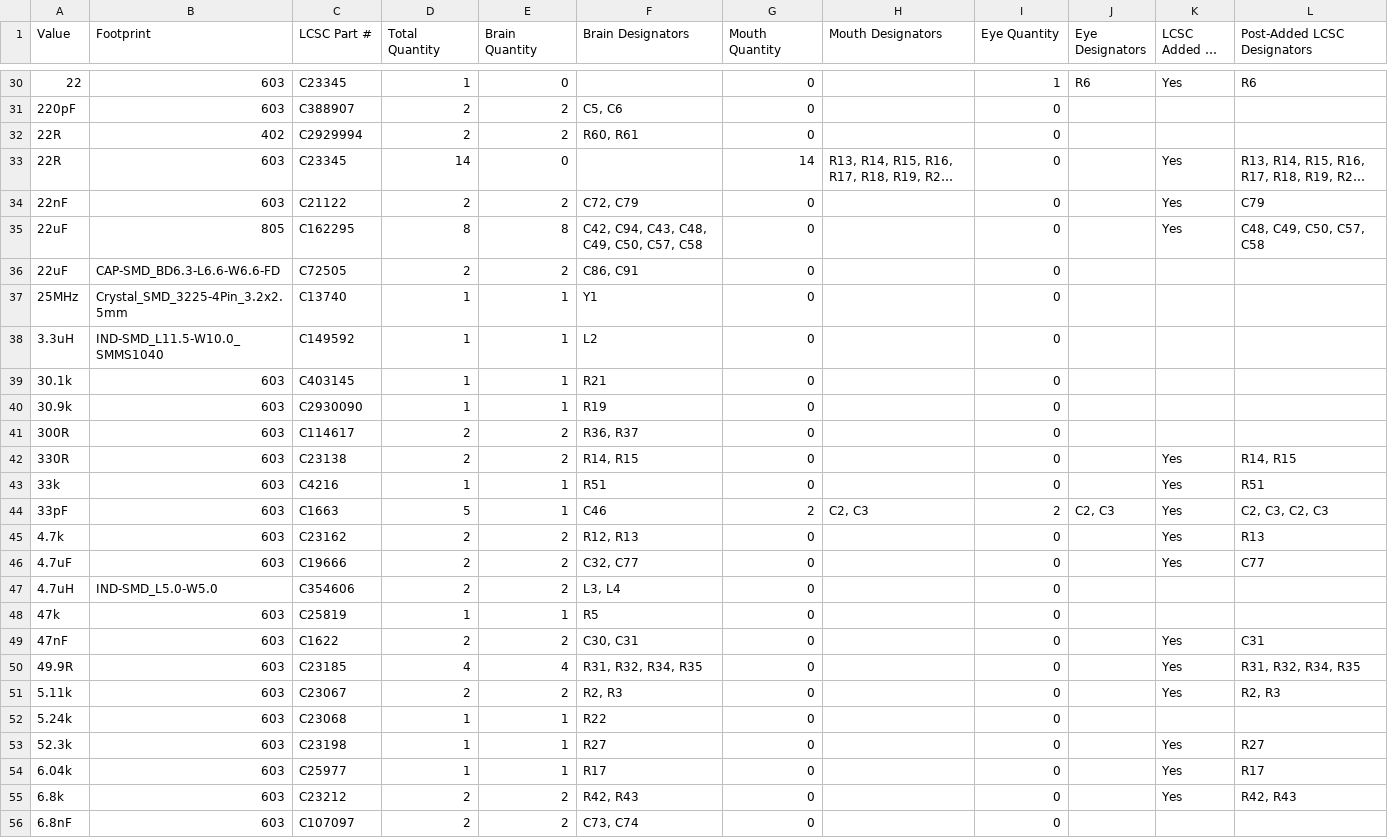
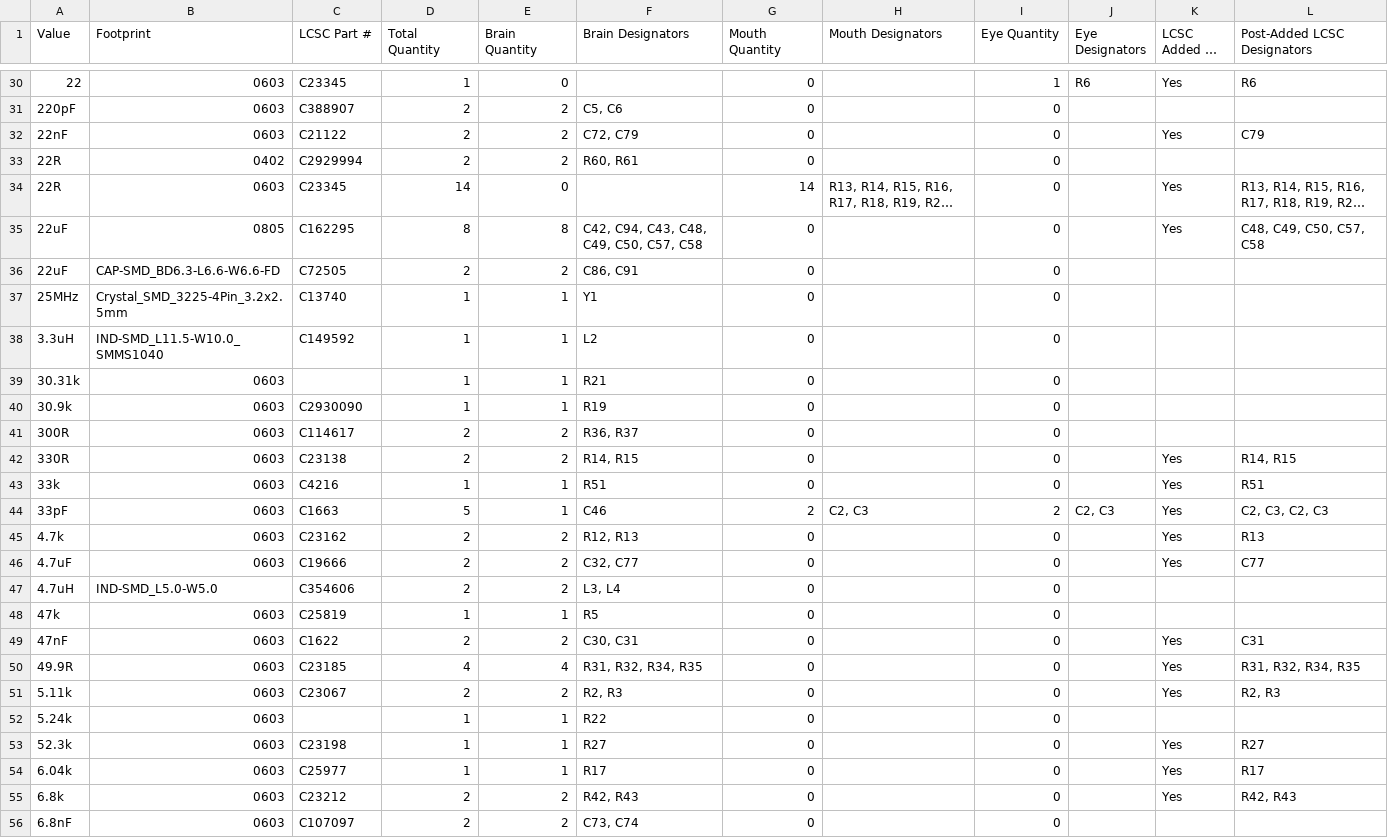
Before and after one commit to Pegoku/SarcasmOS, a CSV file: PCB/unified_bom.csv, drawn as a sheet; only a part is shown, gaps mark what is left out; long unchanged cells end in …; removed rows and columns are numbered as before the commit, all else as after; the diff covers the shown part only; the diff names each change by its address in the sheet, - before the commit and + after, or states it on an @@ line.

```diff
--- a/PCB/unified_bom.csv
+++ b/PCB/unified_bom.csv
-B30:B31 (Footprint): 603
+B30:B31 (Footprint): 0603
+row 32: 22nF | 0603 | C21122 | 2 | 2 | C72, C79 | 0 |  | 0 |  | Yes | C79
-B33 (Footprint): 402
+B33 (Footprint): 0402
-B34 (Footprint): 603
+B34 (Footprint): 0603
-row 34: 22nF | 603 | C21122 | 2 | 2 | C72, C79 | 0 |  | 0 |  | Yes | C79
-B35 (Footprint): 805
+B35 (Footprint): 0805
-A39 (Value): 30.1k
+A39 (Value): 30.31k
-B39:B46 (Footprint): 603
+B39:B46 (Footprint): 0603
-C39 (LCSC Part #): C403145
+C39 (LCSC Part #): (empty)
-B48:B56 (Footprint): 603
+B48:B56 (Footprint): 0603
-C52 (LCSC Part #): C23068
+C52 (LCSC Part #): (empty)
```
Also changed, not shown: 9 added rows, 3 removed rows, 3 moved rows and 23 edited cells elsewhere in this file, PCB/brain/production/bom.csv, PCB/mouth/production/bom.csv, 1 other file.
